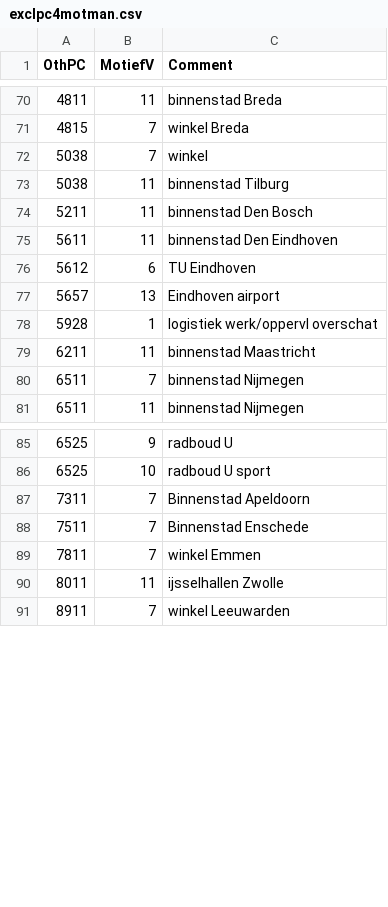
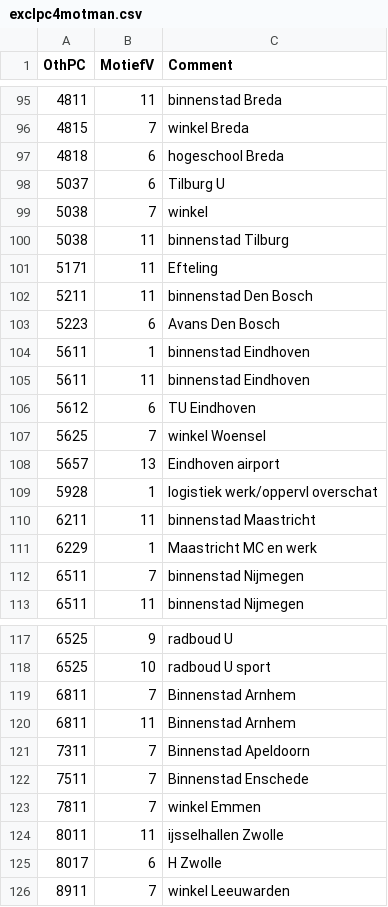
Before and after one commit to jan-perl/ODINmod01, a CSV file: inputs/exclpc4motman.csv, drawn as a sheet; only a part is shown, gaps mark what is left out; the diff covers the shown part only.

```diff
--- a/inputs/exclpc4motman.csv
+++ b/inputs/exclpc4motman.csv
@@ -71,7 +96,13 @@ OthPC,MotiefV,Comment
 4815,7,winkel Breda
+4818,6,hogeschool Breda
+5037,6,Tilburg U
 5038,7,winkel
 5038,11,binnenstad Tilburg
+5171,11,Efteling
 5211,11,binnenstad Den Bosch
-5611,11,binnenstad Den Eindhoven
+5223,6,Avans Den Bosch
+5611,1,binnenstad Eindhoven
+5611,11,binnenstad Eindhoven
 5612,6,TU Eindhoven
+5625,7,winkel Woensel
 5657,13,Eindhoven airport
@@ -79,2 +110,3 @@ OthPC,MotiefV,Comment
 6211,11,binnenstad Maastricht
+6229,1,Maastricht MC en werk
 6511,7,binnenstad Nijmegen
@@ -86,2 +118,4 @@ OthPC,MotiefV,Comment
 6525,10,radboud U sport
+6811,7,Binnenstad Arnhem
+6811,11,Binnenstad Arnhem
 7311,7,Binnenstad Apeldoorn
@@ -90,2 +124,3 @@ OthPC,MotiefV,Comment
 8011,11,ijsselhallen Zwolle
+8017,6,H Zwolle
 8911,7,winkel Leeuwarden
```
Also changed, not shown: 26 added rows and 1 edited cell elsewhere in this file, 3 other files.
